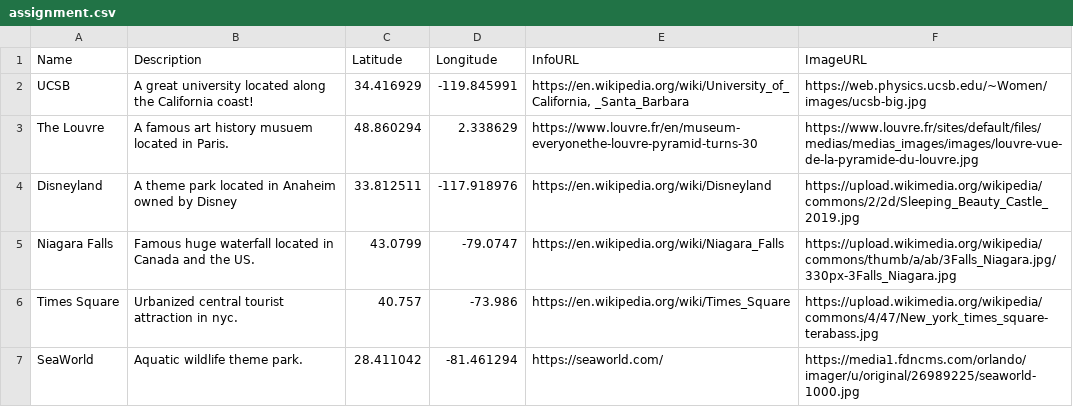
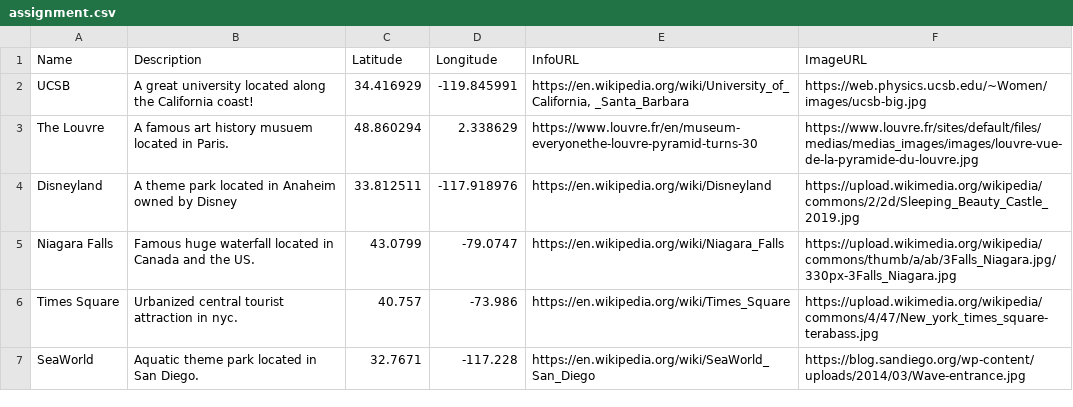
Before and after one commit to cletussahana/Geog12LabF, a CSV file: assignment.csv, drawn as a sheet.

```diff
--- a/assignment.csv
+++ b/assignment.csv
@@ -6,2 +6,2 @@ Niagara Falls,Famous huge waterfall located in Canada and the US.,43.0799,-79.07
 Times Square,Urbanized central tourist attraction in nyc.,40.757,-73.986,https://en.wikipedia.org/wiki/Times_Square,https://upload.wikimedia.org/wikipedia/commons/4/47/New_york_times_square-terabass.jpg
-SeaWorld ,Aquatic wildlife theme park.,28.411042,-81.461294,https://seaworld.com/,https://media1.fdncms.com/orlando/imager/u/original/26989225/seaworld-1000.jpg
+SeaWorld ,Aquatic theme park located in San Diego.,32.7671,-117.228,https://en.wikipedia.org/wiki/SeaWorld_San_Diego,https://blog.sandiego.org/wp-content/uploads/2014/03/Wave-entrance.jpg
```
Also changed, not shown: 1 other file.
